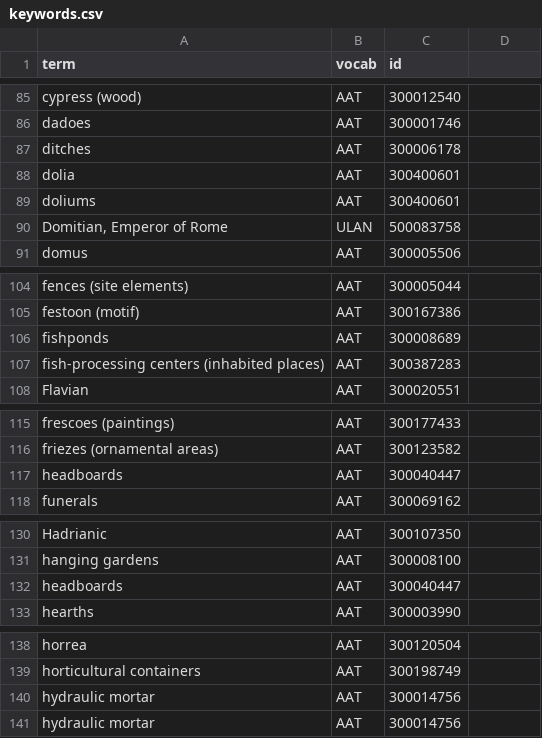
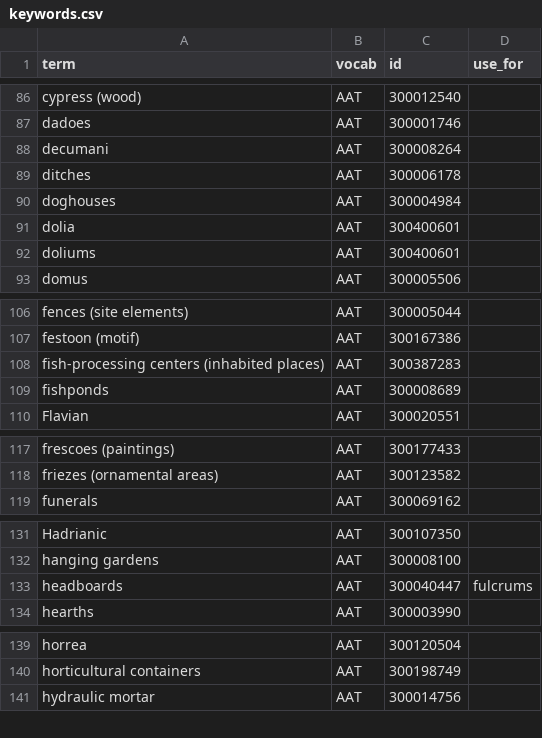
Before and after one commit to roman-gardens/gre, a CSV file: assets/keywords.csv, drawn as a sheet; only a part is shown, gaps mark what is left out; the diff covers the shown part only.

Commit message:
cleanup keywords, comments

```diff
--- a/assets/keywords.csv
+++ b/assets/keywords.csv
@@ -1 +1 @@
-term,vocab,id
+term,vocab,id,use_for
@@ -86,0 +88 @@ dadoes,AAT,300001746
+decumani,AAT,300008264
@@ -87,0 +90 @@ ditches,AAT,300006178
+doghouses,AAT,300004984,
@@ -90 +92,0 @@ doliums,AAT,300400601
-"Domitian, Emperor of Rome",ULAN,500083758
@@ -105,0 +108 @@ festoon (motif),AAT,300167386
+fish-processing centers (inhabited places),AAT,300387283,
@@ -107 +109,0 @@ fishponds,AAT,300008689
-fish-processing centers (inhabited places),AAT,300387283
@@ -117 +118,0 @@ friezes (ornamental areas),AAT,300123582
-headboards,AAT,300040447
@@ -132 +133 @@ hanging gardens,AAT,300008100
-headboards,AAT,300040447
+headboards,AAT,300040447,fulcrums
@@ -140 +140,0 @@ horticultural containers,AAT,300198749
-hydraulic mortar,AAT,300014756
```
Also changed, not shown: 1 edited cell elsewhere in this file, 42 other files.
